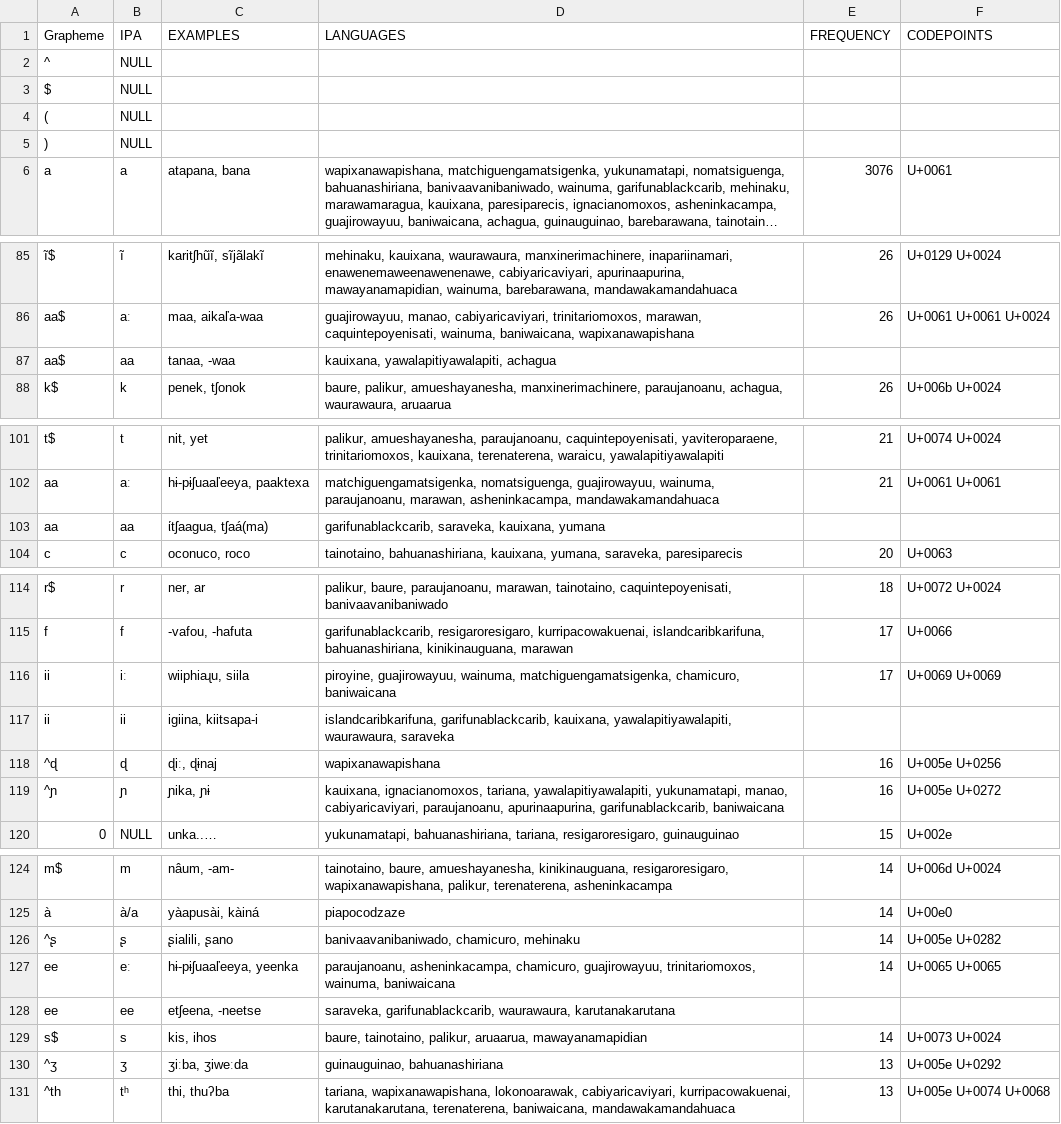
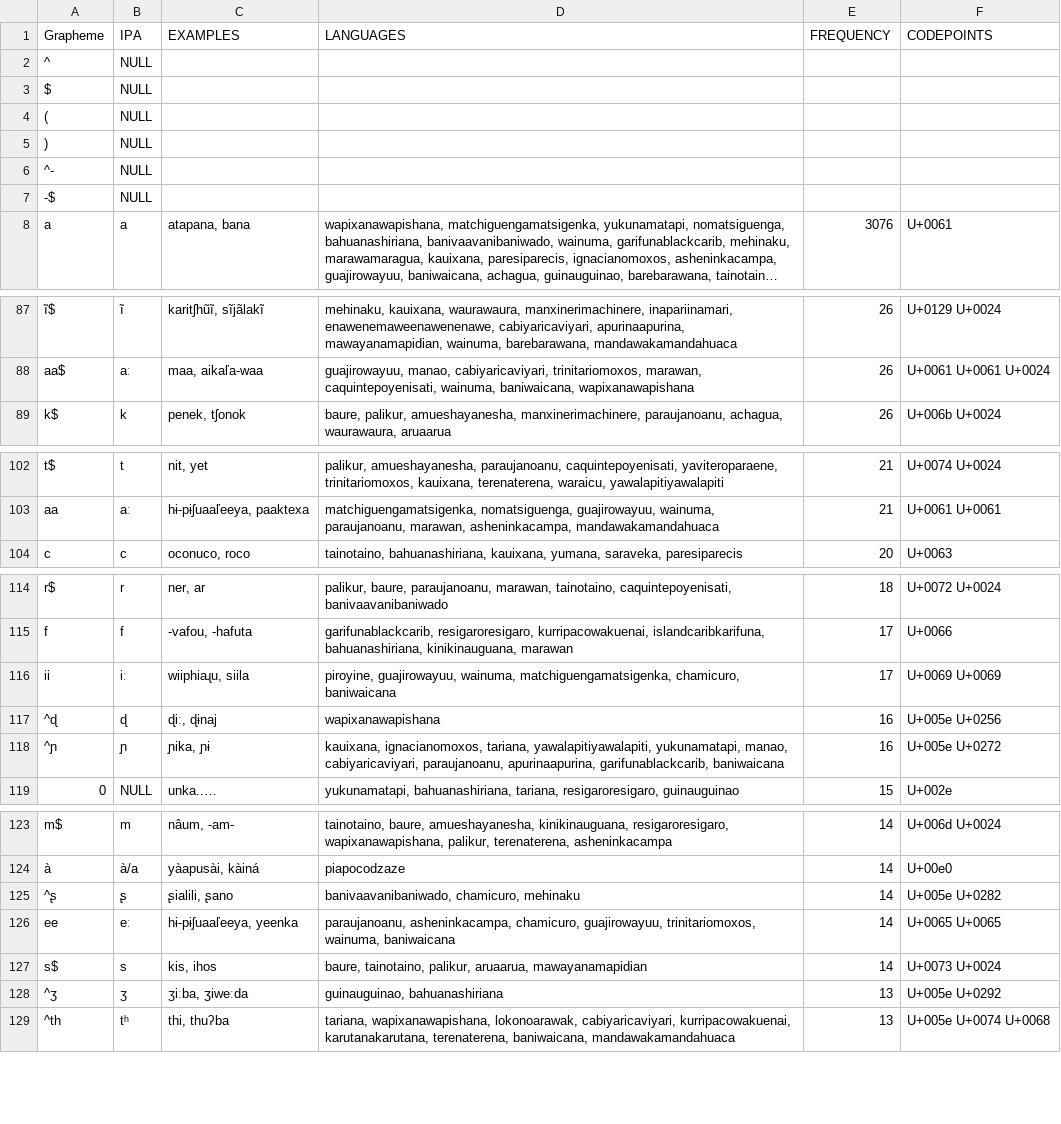
Before and after one commit to lexibank/walkerarawakan, a TSV file: etc/orthography.tsv, drawn as a sheet; only a part is shown, gaps mark what is left out; long unchanged cells end in …; removed rows and columns are numbered as before the commit, all else as after; the diff covers the shown part only; the diff names each change by its address in the sheet, - before the commit and + after, or states it on an @@ line.

Commit message:
Fixes issues in ortho referenced in issues #6 and #7

```diff
--- a/etc/orthography.tsv
+++ b/etc/orthography.tsv
+row 6: ^- | NULL
+row 7: -$ | NULL
-row 87: aa$ | aa | tanaa, -waa | kauixana, yawalapitiyawalapiti, achagua
-row 103: aa | aa | ίtʃaagua, tʃaá(ma) | garifunablackcarib, saraveka, kauixana, yumana
-row 117: ii | ii | igiina, kiitsapa-i | islandcaribkarifuna, garifunablackcarib, kauixana, yawalapitiyawalapiti, waurawaura, saraveka
-row 128: ee | ee | etʃeena, -neetse | saraveka, garifunablackcarib, waurawaura, karutanakarutana
```
Also changed, not shown: 6 removed rows and 1 edited cell elsewhere in this file, 5 other files.
